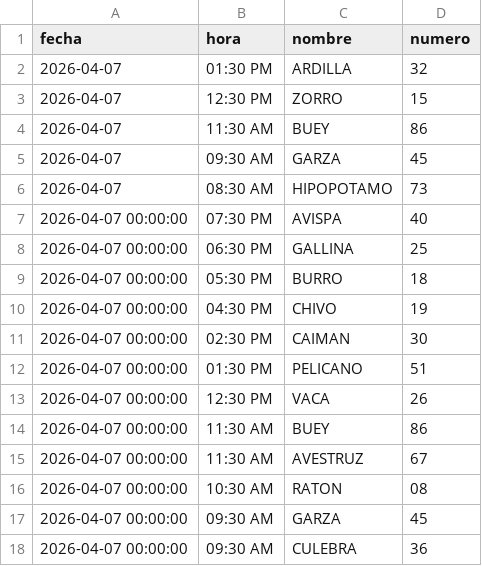
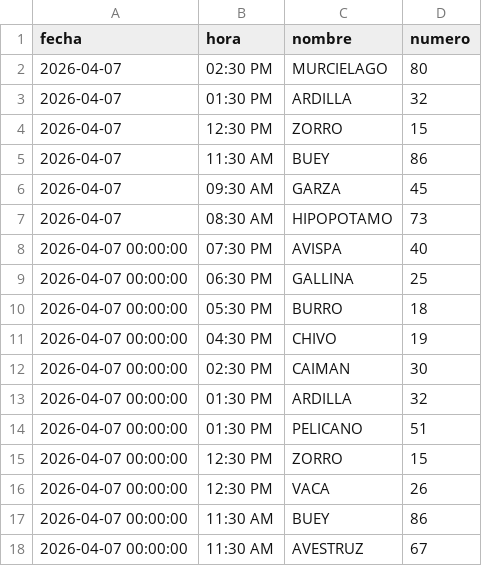
Before and after one commit to RAYC3004/guacharito-pro-tracker, a CSV file: historico_resultados.csv, drawn as a sheet; only a part is shown; the shorter side is filled out with more unchanged rows.

```diff
--- a/historico_resultados.csv
+++ b/historico_resultados.csv
@@ -1,2 +1,3 @@
 fecha,hora,nombre,numero
+2026-04-07,02:30 PM,MURCIELAGO,80
 2026-04-07,01:30 PM,ARDILLA,32
@@ -11,3 +12,5 @@ fecha,hora,nombre,numero
 2026-04-07 00:00:00,02:30 PM,CAIMAN,30
+2026-04-07 00:00:00,01:30 PM,ARDILLA,32
 2026-04-07 00:00:00,01:30 PM,PELICANO,51
+2026-04-07 00:00:00,12:30 PM,ZORRO,15
 2026-04-07 00:00:00,12:30 PM,VACA,26
```
Also changed, not shown: 2 other files.
